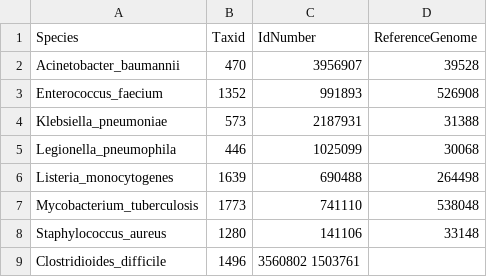
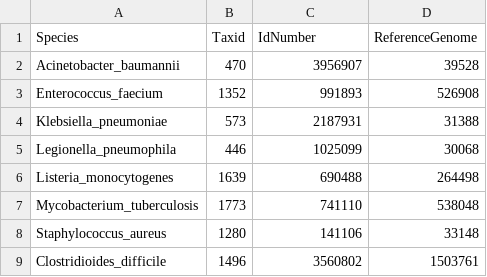
Before and after one commit to metagenlab/diag_pipelines, a TSV file: data/core_genome_dbs/ridom_database.tsv, drawn as a sheet.

Commit message:
missing tab

```diff
--- a/data/core_genome_dbs/ridom_database.tsv
+++ b/data/core_genome_dbs/ridom_database.tsv
@@ -8,2 +8,2 @@ Mycobacterium_tuberculosis	1773	741110	538048
 Staphylococcus_aureus	1280	141106	33148
-Clostridioides_difficile	1496	3560802 1503761
+Clostridioides_difficile	1496	3560802	1503761
```
